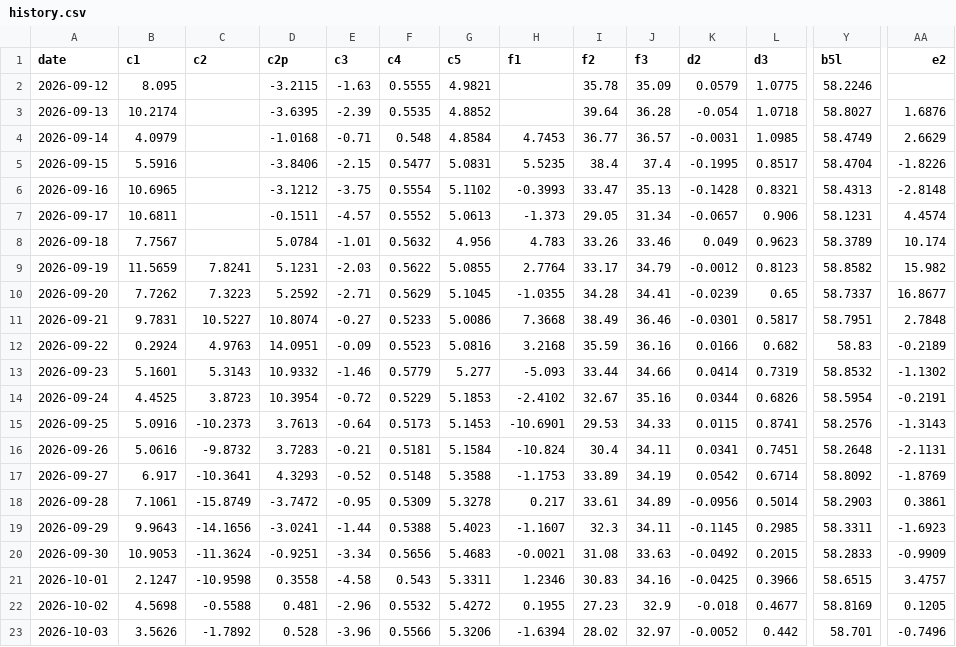
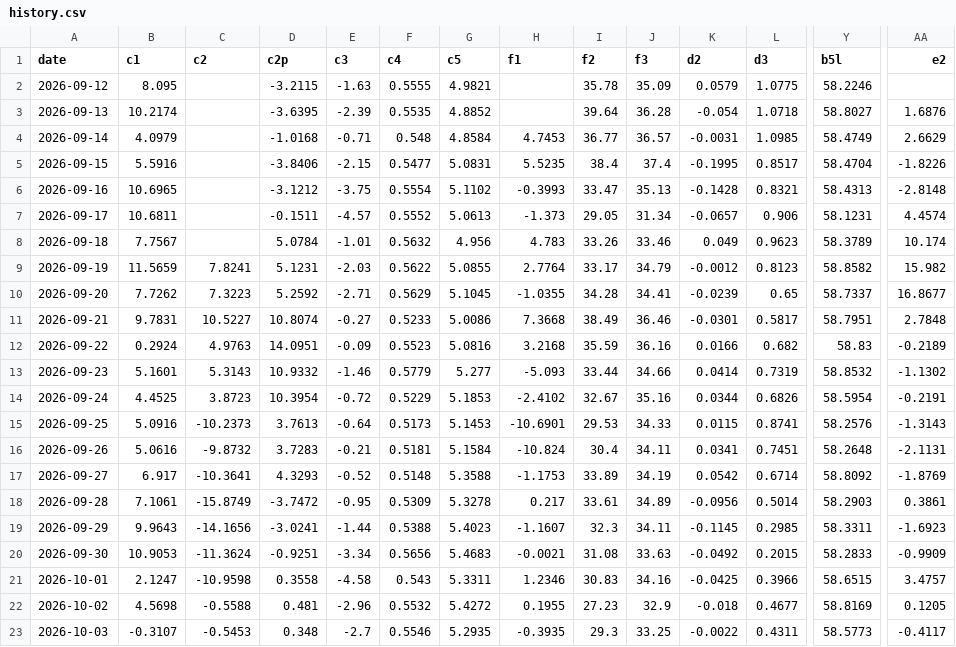
Before and after one commit to kostasg9786-cmyk/pinakas-btc, a CSV file: history.csv, drawn as a sheet; only a part is shown, gaps mark what is left out; the diff covers the shown part only; the diff names each change by its address in the sheet, - before the commit and + after, or states it on an @@ line.

```diff
--- a/history.csv
+++ b/history.csv
-B23 (c1): 3.5626
+B23 (c1): -0.3107
-C23 (c2): -1.7892
+C23 (c2): -0.5453
-D23 (c2p): 0.528
+D23 (c2p): 0.348
-E23 (c3): -3.96
+E23 (c3): -2.7
-F23 (c4): 0.5566
+F23 (c4): 0.5546
-G23 (c5): 5.3206
+G23 (c5): 5.2935
-H23 (f1): -1.6394
+H23 (f1): -0.3935
-I23 (f2): 28.02
+I23 (f2): 29.3
-J23 (f3): 32.97
+J23 (f3): 33.25
-K23 (d2): -0.0052
+K23 (d2): -0.0022
-L23 (d3): 0.442
+L23 (d3): 0.4311
-Y23 (b5l): 58.701
+Y23 (b5l): 58.5773
-AA23 (e2): -0.7496
+AA23 (e2): -0.4117
```
Also changed, not shown: 6 edited cells elsewhere in this file, 2 other files.
